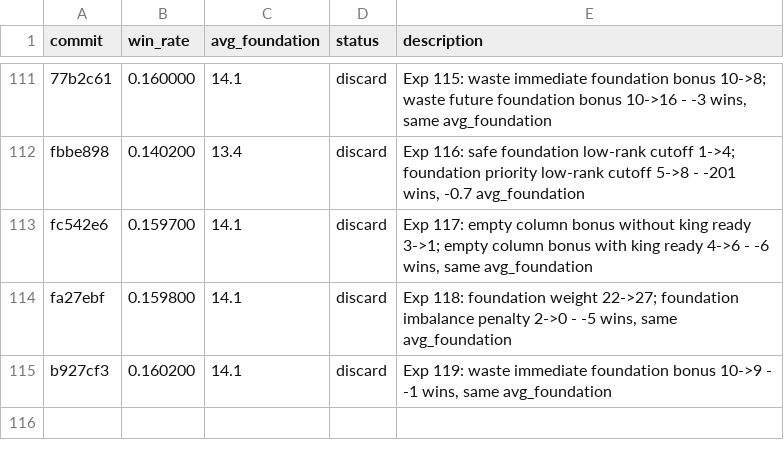
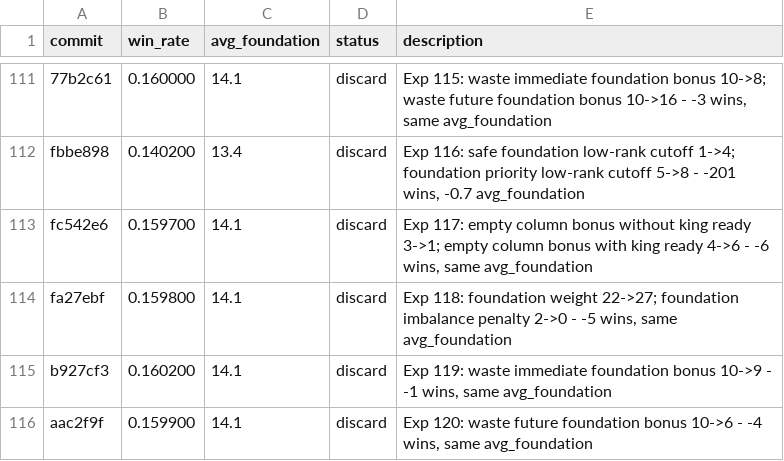
Before and after one commit to ridermw/autoresearch, a TSV file: autosolitaire/results.tsv, drawn as a sheet; only a part is shown, gaps mark what is left out; the diff names each change by its address in the sheet, - before the commit and + after, or states it on an @@ line.

```diff
--- a/autosolitaire/results.tsv
+++ b/autosolitaire/results.tsv
+row 116: aac2f9f | 0.159900 | 14.1 | discard | Exp 120: waste future foundation bonus 10->6 - -4 wins, same avg_foundation
```
Also changed, not shown: 1 other file.
